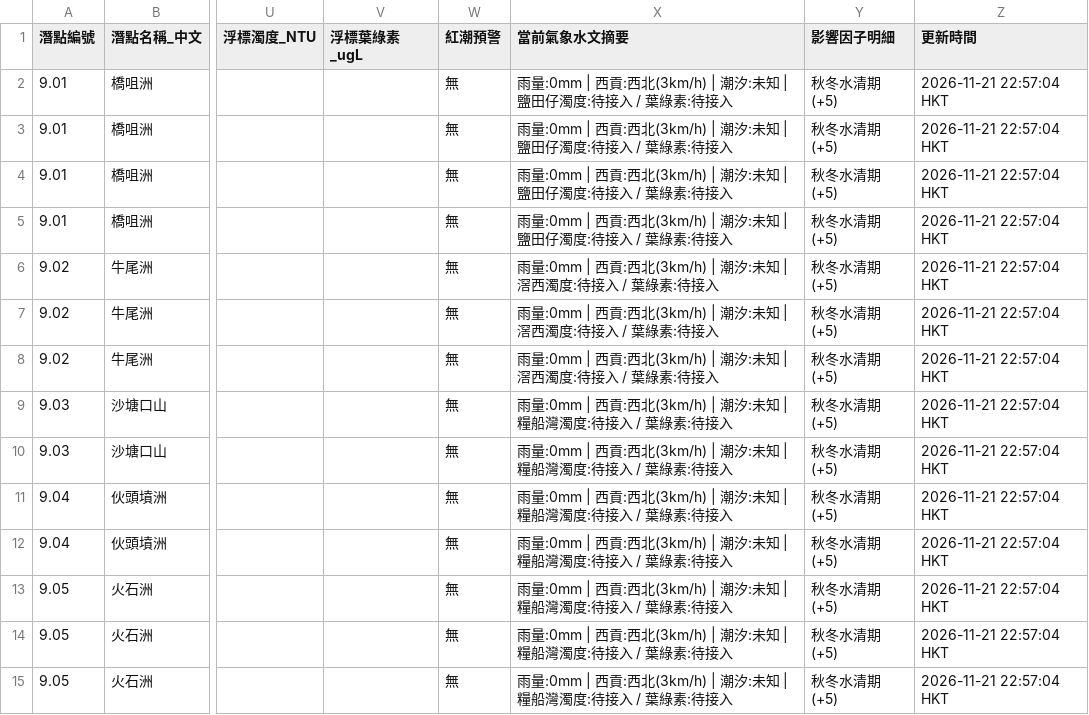
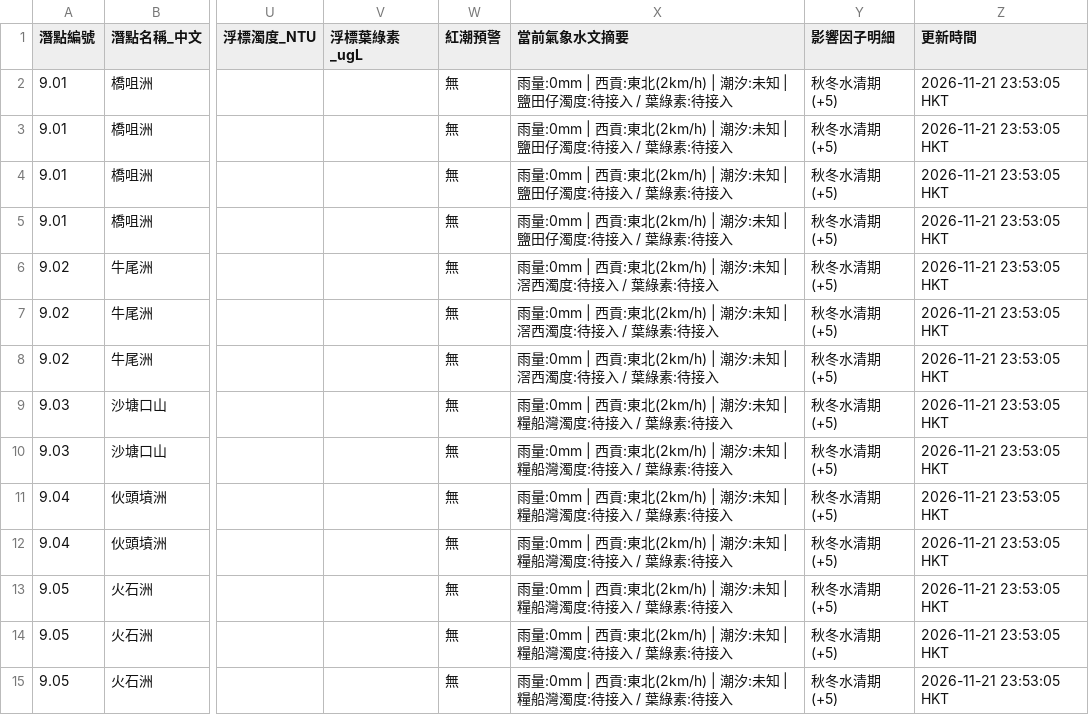
Before and after one commit to chanswc-sys/hk-dive-visibility-api, a CSV file: dive_sites_visibility_latest.csv, drawn as a sheet; only a part is shown, gaps mark what is left out; the diff covers the shown part only; the diff names each change by its address in the sheet, - before the commit and + after, or states it on an @@ line.

```diff
--- a/dive_sites_visibility_latest.csv
+++ b/dive_sites_visibility_latest.csv
-X2:X5 (當前氣象水文摘要): …| 西貢:西北(3km/h) | 潮汐:…
+X2:X5 (當前氣象水文摘要): …| 西貢:東北(2km/h) | 潮汐:…
-Z2:Z15 (更新時間): 2026-11-21 22:57:04 HKT
+Z2:Z15 (更新時間): 2026-11-21 23:53:05 HKT
-X6:X8 (當前氣象水文摘要): …| 西貢:西北(3km/h) | 潮汐:…
+X6:X8 (當前氣象水文摘要): …| 西貢:東北(2km/h) | 潮汐:…
-X9:X15 (當前氣象水文摘要): …| 西貢:西北(3km/h) | 潮汐:…
+X9:X15 (當前氣象水文摘要): …| 西貢:東北(2km/h) | 潮汐:…
```
Also changed, not shown: 93 edited cells elsewhere in this file, visibility_latest.csv, 2 other files.
